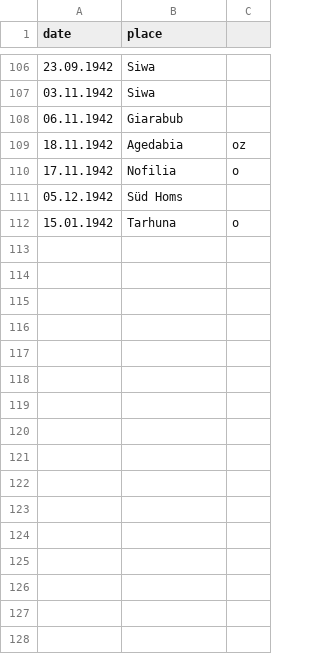
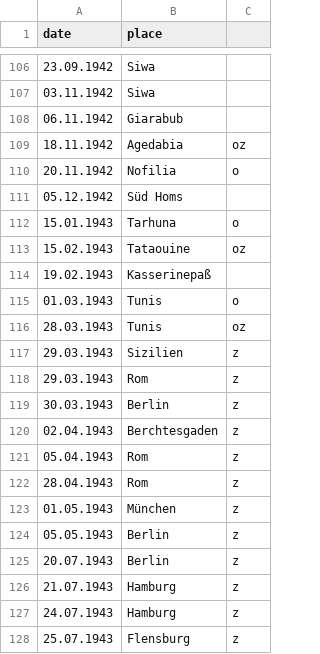
Before and after one commit to hhergeth/hhergeth.github.io, a CSV file: projects/maps/data/von Luck/route.csv, drawn as a sheet; only a part is shown, gaps mark what is left out; the diff covers the shown part only.

Commit message:
more von Luck data

```diff
--- a/projects/maps/data/von Luck/route.csv
+++ b/projects/maps/data/von Luck/route.csv
@@ -109,4 +109,20 @@ date; place
 18.11.1942; Agedabia; oz
-17.11.1942; Nofilia; o
+20.11.1942; Nofilia; o
 05.12.1942; Süd Homs
-15.01.1942; Tarhuna; o
+15.01.1943; Tarhuna; o
+15.02.1943; Tataouine; oz
+19.02.1943; Kasserinepaß
+01.03.1943; Tunis; o
+28.03.1943; Tunis; oz
+29.03.1943; Sizilien; z
+29.03.1943; Rom; z
+30.03.1943; Berlin; z
+02.04.1943; Berchtesgaden; z
+05.04.1943; Rom; z
+28.04.1943; Rom; z
+01.05.1943; München; z
+05.05.1943; Berlin; z
+20.07.1943; Berlin; z
+21.07.1943; Hamburg; z
+24.07.1943; Hamburg; z
+25.07.1943; Flensburg; z
```
Also changed, not shown: 18 added rows elsewhere in this file, projects/maps/data/von Luck/places.csv, 1 other file.
